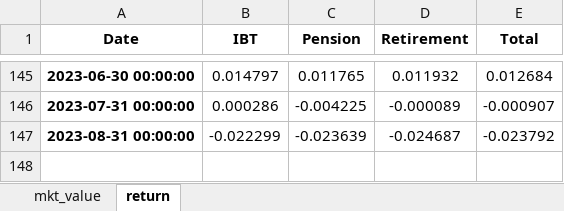
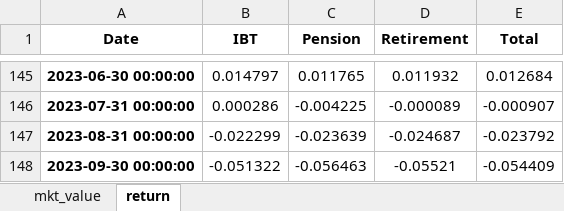
Before and after one commit to pforjoe/SAA, an Excel workbook: data/time_series/plan_data.xlsx, sheet return, drawn as a sheet; only a part is shown, gaps mark what is left out; values as stored, in another font and other column widths than the file's, no borders; conditional formats not drawn; the diff names each change by its address in the sheet, - before the commit and + after, or states it on an @@ line.

```diff
--- a/data/time_series/plan_data.xlsx (sheet return)
+++ b/data/time_series/plan_data.xlsx (sheet return)
+row 148: 2023-09-30 00:00:00 | -0.051322 | -0.056463 | -0.05521 | -0.054409
```
Also changed, not shown: sheet mkt_value, data/time_series/ftse_data.xlsx, 3 other files.
